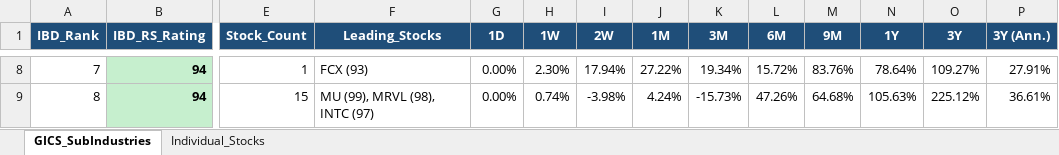
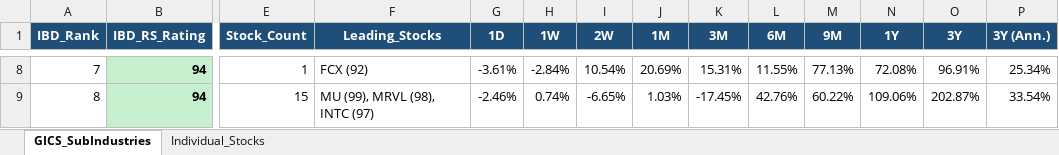
Before and after one commit to Jamesssurfer/GICS-Tracker, an Excel workbook: GICS_SubIndustry_Leaderboard.xlsx, sheet GICS_SubIndustries, drawn as a sheet; only a part is shown, gaps mark what is left out; values as stored, in another font and other column widths than the file's, no borders; the diff covers the shown part only; the diff names each change by its address in the sheet, - before the commit and + after, or states it on an @@ line.

```diff
--- a/GICS_SubIndustry_Leaderboard.xlsx (sheet GICS_SubIndustries)
+++ b/GICS_SubIndustry_Leaderboard.xlsx (sheet GICS_SubIndustries)
-F8 (Leading_Stocks): FCX (93)
+F8 (Leading_Stocks): FCX (92)
-G8 (1D): 0.00%
+G8 (1D): -3.61%
-H8 (1W): 2.30%
+H8 (1W): -2.84%
-I8 (2W): 17.94%
+I8 (2W): 10.54%
-J8 (1M): 27.22%
+J8 (1M): 20.69%
-K8 (3M): 19.34%
+K8 (3M): 15.31%
-L8 (6M): 15.72%
+L8 (6M): 11.55%
-M8 (9M): 83.76%
+M8 (9M): 77.13%
-N8 (1Y): 78.64%
+N8 (1Y): 72.08%
-O8 (3Y): 109.27%
+O8 (3Y): 96.91%
-P8 (3Y (Ann.)): 27.91%
+P8 (3Y (Ann.)): 25.34%
-G9 (1D): 0.00%
+G9 (1D): -2.46%
-I9 (2W): -3.98%
+I9 (2W): -6.65%
-J9 (1M): 4.24%
+J9 (1M): 1.03%
-K9 (3M): -15.73%
+K9 (3M): -17.45%
-L9 (6M): 47.26%
+L9 (6M): 42.76%
-M9 (9M): 64.68%
+M9 (9M): 60.22%
-N9 (1Y): 105.63%
+N9 (1Y): 109.06%
-O9 (3Y): 225.12%
+O9 (3Y): 202.87%
-P9 (3Y (Ann.)): 36.61%
+P9 (3Y (Ann.)): 33.54%
```
Also changed, not shown: 1675 edited cells elsewhere in this sheet, sheet Individual_Stocks.
